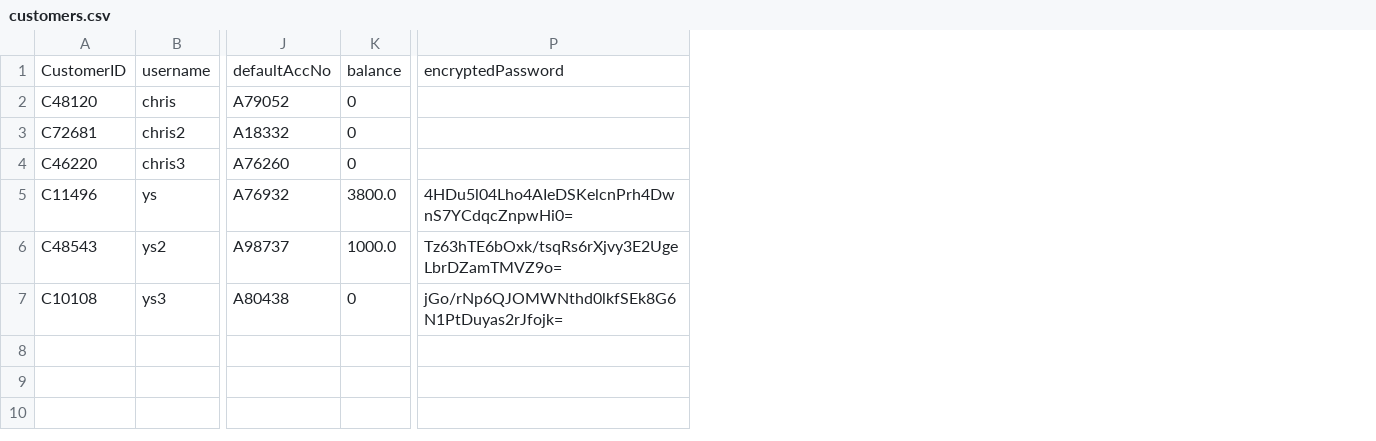
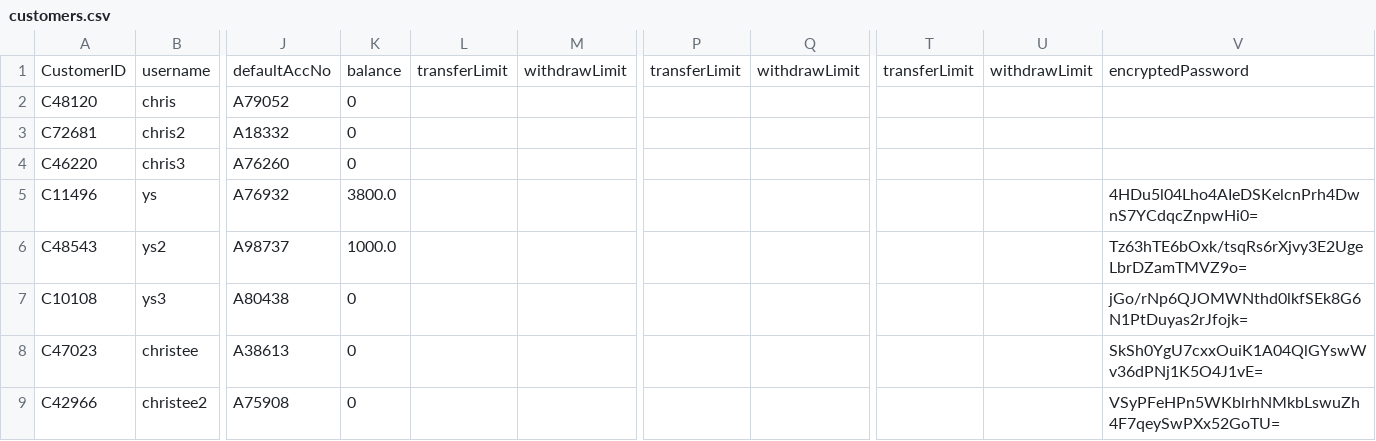
Before and after one commit to hyosus/OOP-Project, a CSV file: customers.csv, drawn as a sheet; only a part is shown, gaps mark what is left out; rows hold the shown columns only; the diff names each change by its address in the sheet, - before the commit and + after, or states it on an @@ line.

Commit message:
Added transferlimit and withdrawal limit in CSV

```diff
--- a/customers.csv
+++ b/customers.csv
+column L, row 1: transferLimit
+column M, row 1: withdrawLimit
+column P, row 1: transferLimit
+column Q, row 1: withdrawLimit
+column T, row 1: transferLimit
+column U, row 1: withdrawLimit
+row 8: C47023 | christee | A38613 | 0 |  |  |  |  |  |  | SkSh0YgU7cxxOuiK1A04QlGYswWv36dPNj1K5O4J1vE=
+row 9: C42966 | christee2 | A75908 | 0 |  |  |  |  |  |  | VSyPFeHPn5WKblrhNMkbLswuZh4F7qeySwPXx52GoTU=
```
Also changed, not shown: 3 other files.
